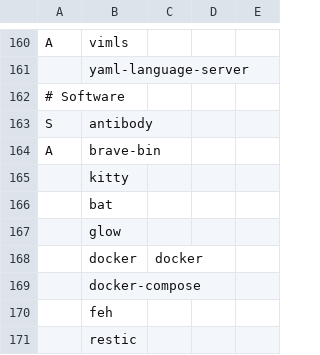
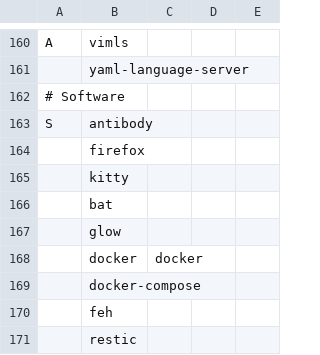
Before and after one commit to SirRippovMaple/provision, a CSV file: larbs/progs.csv, drawn as a sheet; only a part is shown, gaps mark what is left out.

Commit message:
Replace brave with firefox.

```diff
--- a/larbs/progs.csv
+++ b/larbs/progs.csv
@@ -163,3 +163,3 @@ A,vimls
 S,antibody
-A,brave-bin
+,firefox
 ,kitty
```
Also changed, not shown: 1 other file.
